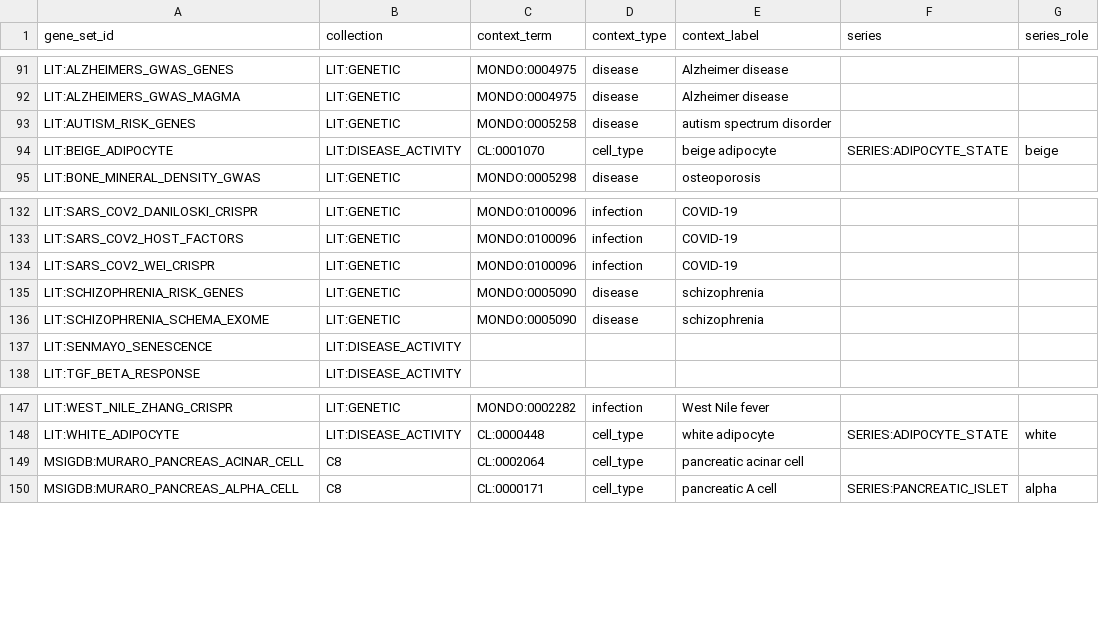
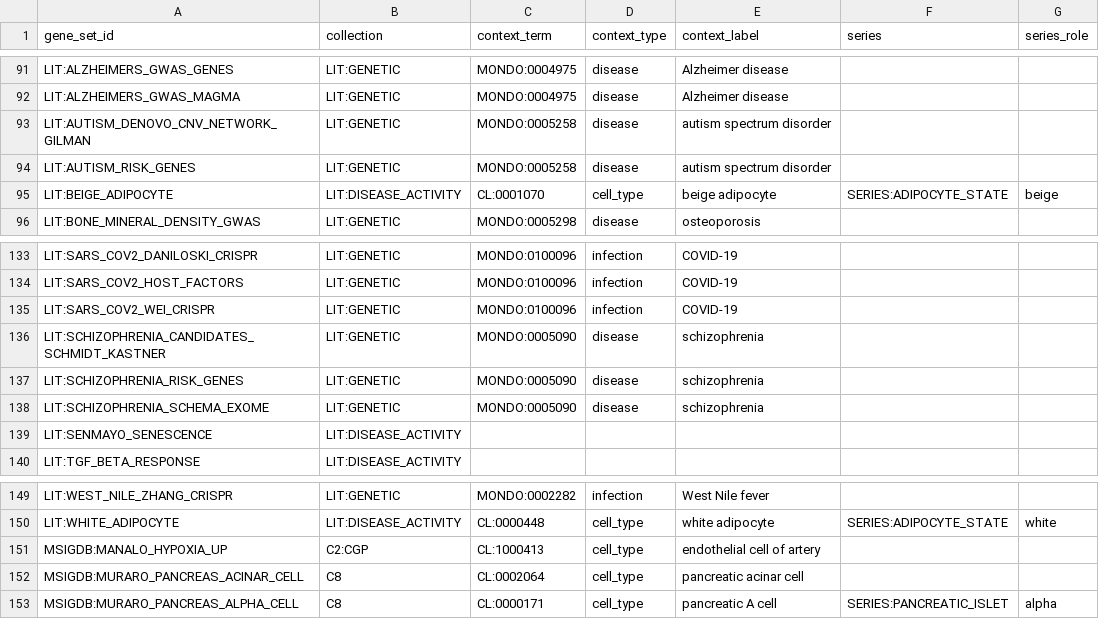
Before and after one commit to monarch-initiative/genesets, a TSV file: curation/genesets/manifest.tsv, drawn as a sheet; only a part is shown, gaps mark what is left out.

```diff
--- a/curation/genesets/manifest.tsv
+++ b/curation/genesets/manifest.tsv
@@ -92,2 +92,3 @@ LIT:ALZHEIMERS_GWAS_GENES	LIT:GENETIC	MONDO:0004975	disease	Alzheimer disease
 LIT:ALZHEIMERS_GWAS_MAGMA	LIT:GENETIC	MONDO:0004975	disease	Alzheimer disease		
+LIT:AUTISM_DENOVO_CNV_NETWORK_GILMAN	LIT:GENETIC	MONDO:0005258	disease	autism spectrum disorder		
 LIT:AUTISM_RISK_GENES	LIT:GENETIC	MONDO:0005258	disease	autism spectrum disorder		
@@ -134,2 +135,3 @@ LIT:SARS_COV2_HOST_FACTORS	LIT:GENETIC	MONDO:0100096	infection	COVID-19
 LIT:SARS_COV2_WEI_CRISPR	LIT:GENETIC	MONDO:0100096	infection	COVID-19		
+LIT:SCHIZOPHRENIA_CANDIDATES_SCHMIDT_KASTNER	LIT:GENETIC	MONDO:0005090	disease	schizophrenia		
 LIT:SCHIZOPHRENIA_RISK_GENES	LIT:GENETIC	MONDO:0005090	disease	schizophrenia		
@@ -148,2 +150,3 @@ LIT:WEST_NILE_ZHANG_CRISPR	LIT:GENETIC	MONDO:0002282	infection	West Nile fever
 LIT:WHITE_ADIPOCYTE	LIT:DISEASE_ACTIVITY	CL:0000448	cell_type	white adipocyte	SERIES:ADIPOCYTE_STATE	white
+MSIGDB:MANALO_HYPOXIA_UP	C2:CGP	CL:1000413	cell_type	endothelial cell of artery		
 MSIGDB:MURARO_PANCREAS_ACINAR_CELL	C8	CL:0002064	cell_type	pancreatic acinar cell		
```
Also changed, not shown: 12 other files.
